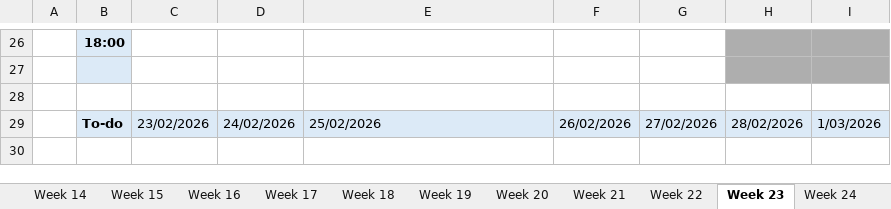
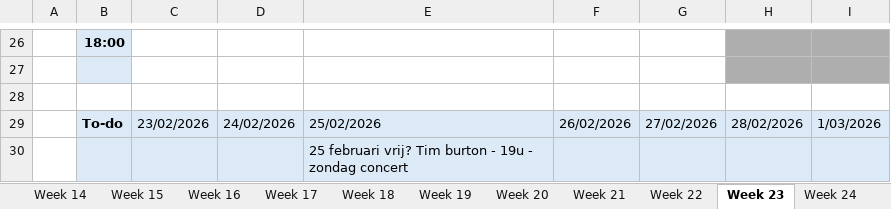
Before and after one commit to ninjahisser/LUCA-3, an Excel workbook: Uurrooster.xlsx, sheet Week 23, drawn as a sheet; only a part is shown, gaps mark what is left out; values as stored, in another font and other column widths than the file's, no borders; conditional formats not drawn; the diff names each change by its address in the sheet, - before the commit and + after, or states it on an @@ line.

```diff
--- a/Uurrooster.xlsx (sheet Week 23)
+++ b/Uurrooster.xlsx (sheet Week 23)
+row 30:  |  |  |  | 25 februari vrij? Tim burton - 19u - zondag concert
```
Also changed, not shown: sheet Week 15, sheet Week 16, 3 other files.
